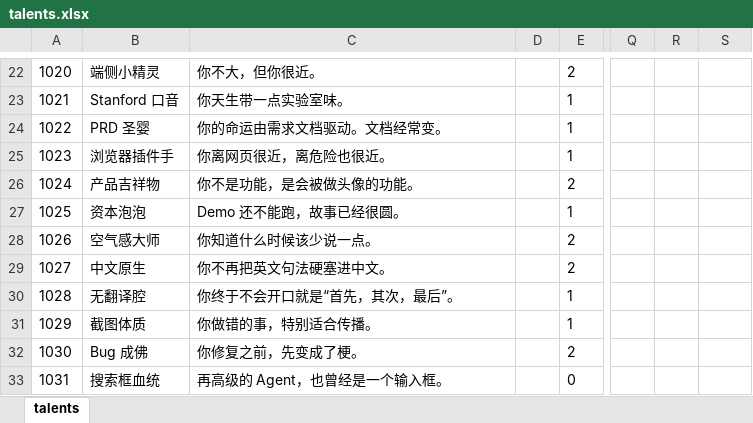
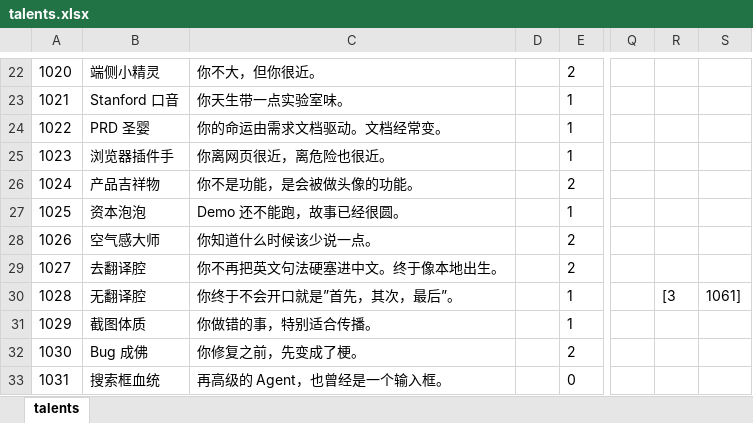
Before and after one commit to p-to-q/agent_lifeRestart, an Excel workbook: data/en-us/talents.xlsx, sheet talents, drawn as a sheet; only a part is shown, gaps mark what is left out; values as stored, in another font and other column widths than the file's, no borders; the diff covers the shown part only; the diff names each change by its address in the sheet, - before the commit and + after, or states it on an @@ line.

```diff
--- a/data/en-us/talents.xlsx (sheet talents)
+++ b/data/en-us/talents.xlsx (sheet talents)
-B29: 中文原生
+B29: 去翻译腔
-C29: 你不再把英文句法硬塞进中文。
+C29: 你不再把英文句法硬塞进中文。终于像本地出生。
-C30: 你终于不会开口就是“首先，其次，最后”。
+C30: 你终于不会开口就是”首先，其次，最后”。
-R30: (empty)
+R30: [3
-S30: (empty)
+S30: 1061]
```
Also changed, not shown: 17 edited cells and cell formats elsewhere in this sheet, data/en-us/events.xlsx, data/zh-cn/events.xlsx, 27 other files.
